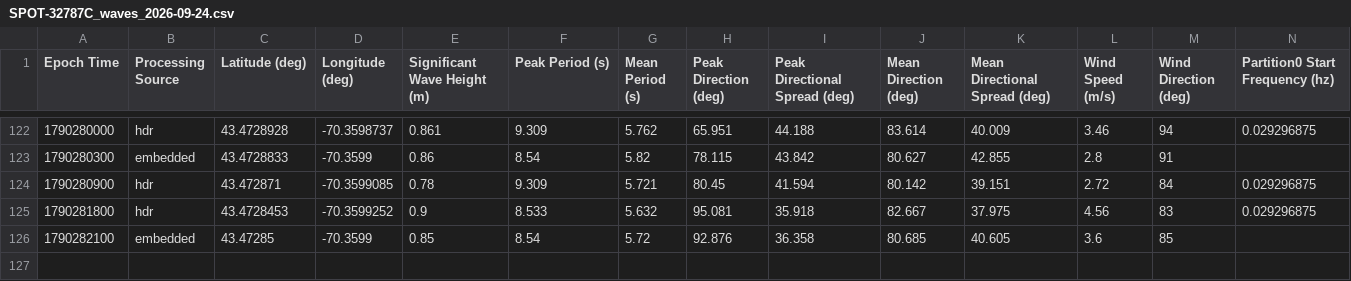
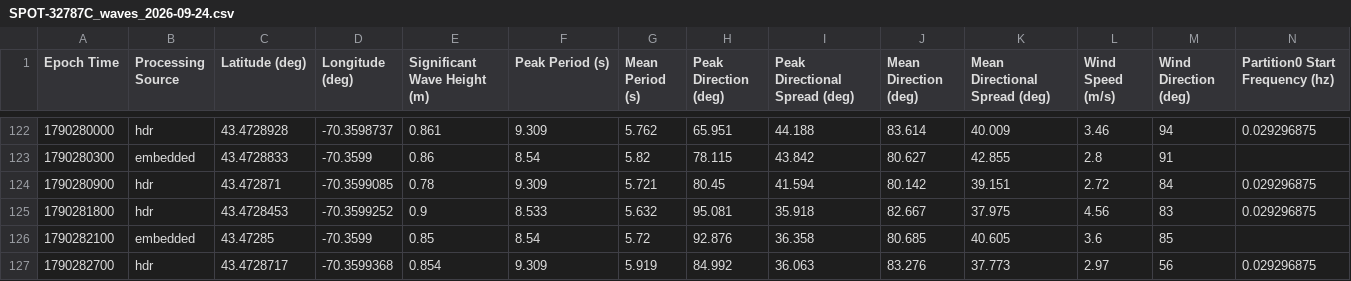
Before and after one commit to ekelting/UNE-Camp-Ellis-SPOT-32787C, a CSV file: data/live/2026/SPOT-32787C_waves_2026-09-24.csv, drawn as a sheet; only a part is shown, gaps mark what is left out; rows hold the shown columns only; the diff names each change by its address in the sheet, - before the commit and + after, or states it on an @@ line.

```diff
--- a/data/live/2026/SPOT-32787C_waves_2026-09-24.csv
+++ b/data/live/2026/SPOT-32787C_waves_2026-09-24.csv
+row 127: 1790282700 | hdr | 43.4728717 | -70.3599368 | 0.854 | 9.309 | 5.919 | 84.992 | 36.063 | 83.276 | 37.773 | 2.97 | 56 | 0.029296875
```
Also changed, not shown: data/live/2026/SPOT-32787C_baro_2026-09-24.csv, data/live/2026/SPOT-32787C_spectra_2026-09-24.csv, 2 other files.
